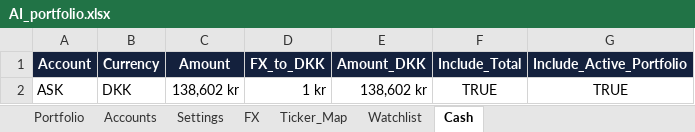
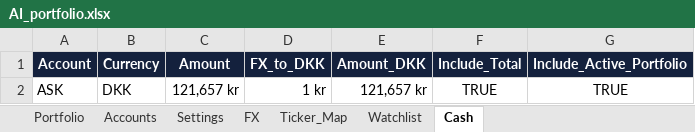
Before and after one commit to tonnirasmussen70/Investment-OS, an Excel workbook: data/AI_portfolio.xlsx, sheet Cash, drawn as a sheet; values as stored, in another font and other column widths than the file's, no borders; conditional formats and table styles not drawn; the diff names each change by its address in the sheet, - before the commit and + after, or states it on an @@ line.

```diff
--- a/data/AI_portfolio.xlsx (sheet Cash)
+++ b/data/AI_portfolio.xlsx (sheet Cash)
-C2 (Amount): 138,602 kr
+C2 (Amount): 121,657 kr
-E2 (Amount_DKK): 138,602 kr
+E2 (Amount_DKK): 121,657 kr
```
Also changed, not shown: sheet Portfolio, sheet Ticker_Map, formulas that keep their value.
